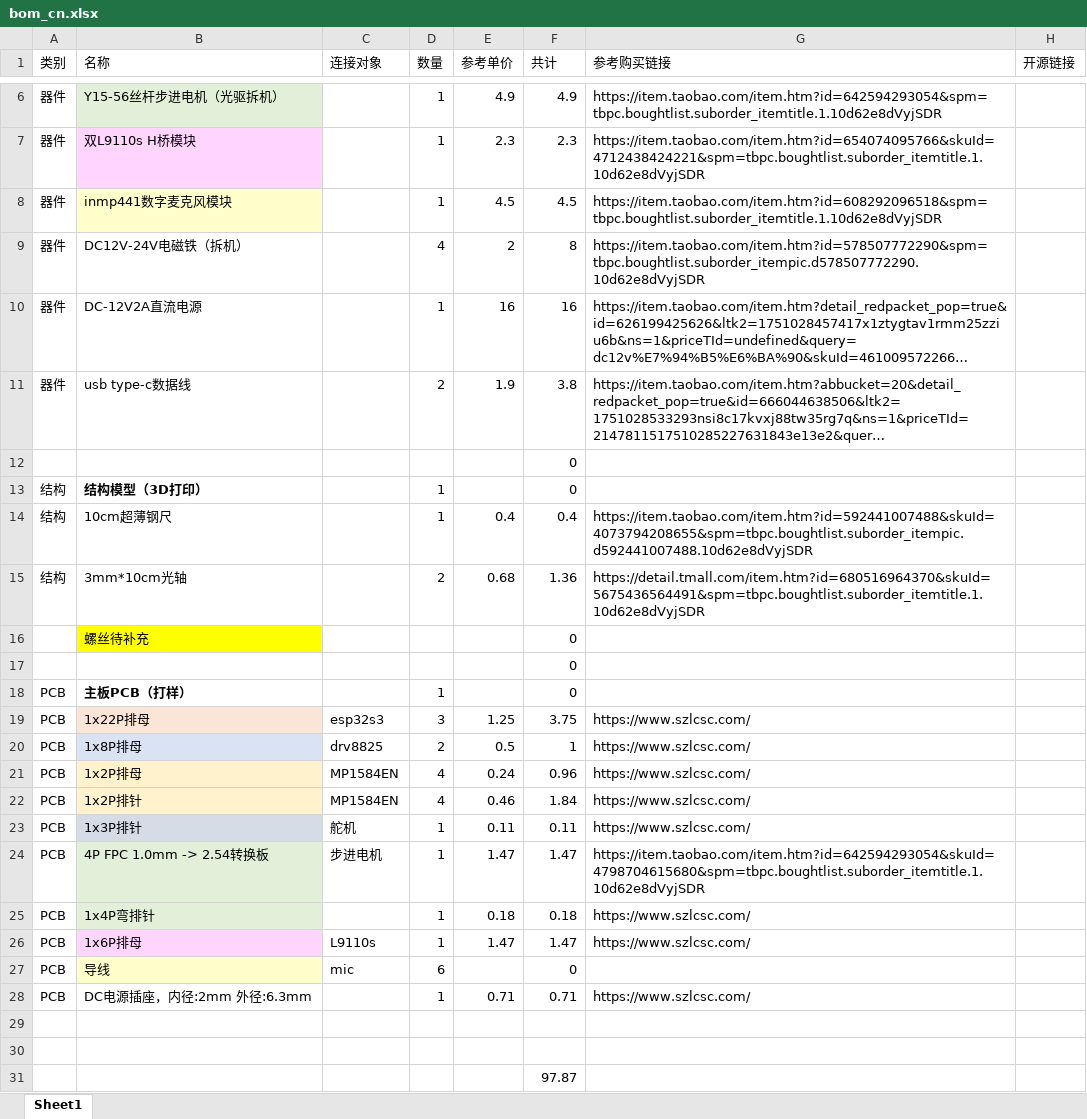
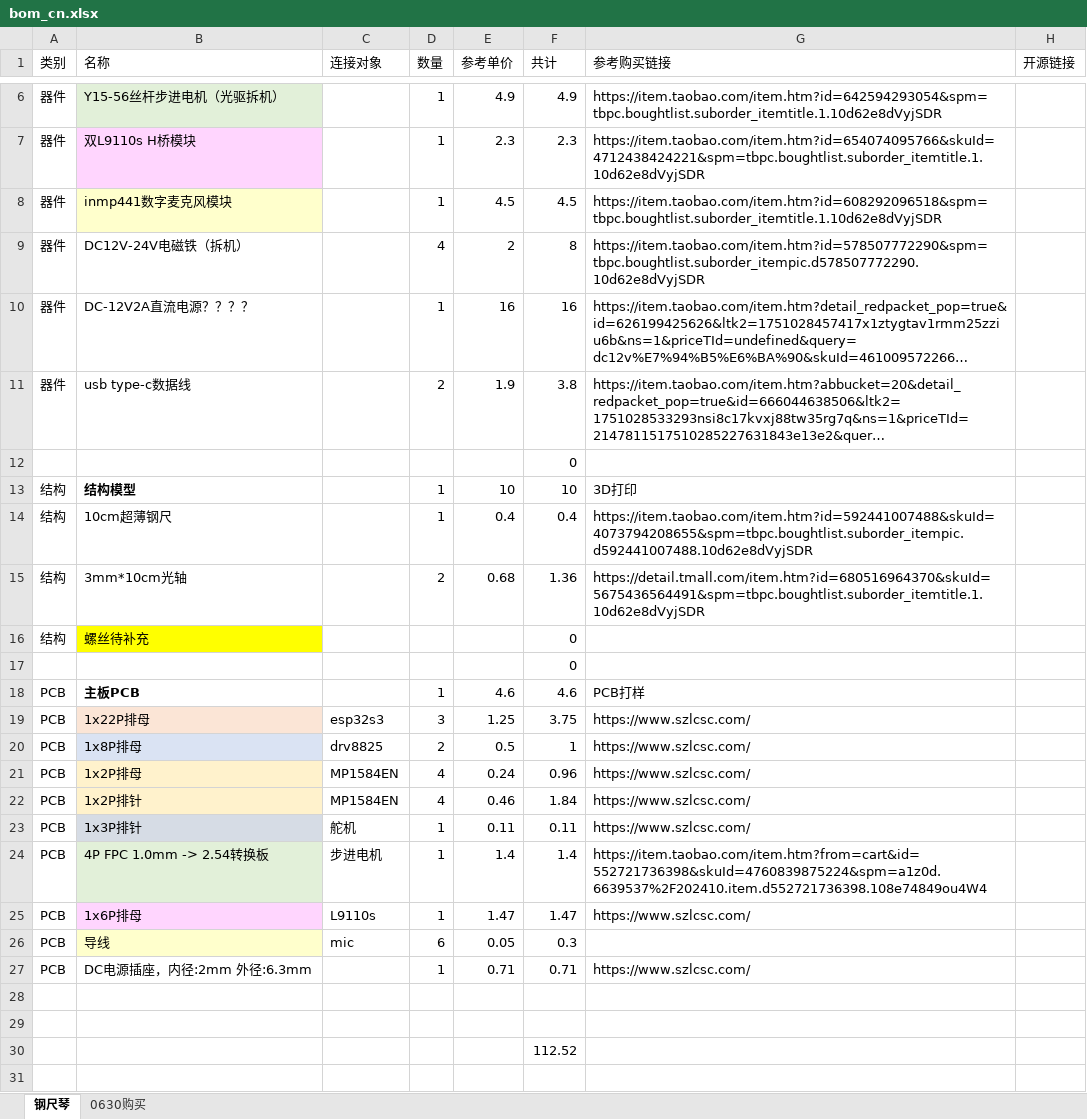
Before and after one commit to stccff/self_playing_ruler, an Excel workbook: v1/bom_cn.xlsx, sheet 钢尺琴, drawn as a sheet; only a part is shown, gaps mark what is left out; long unchanged cells end in …; values as stored, in another font and other column widths than the file's, no borders; removed rows and columns are numbered as before the commit, all else as after; the diff names each change by its address in the sheet, - before the commit and + after, or states it on an @@ line.

```diff
--- a/v1/bom_cn.xlsx (sheet 钢尺琴)
+++ b/v1/bom_cn.xlsx (sheet 钢尺琴)
-sheet tab: Sheet1
+sheet tab: 钢尺琴
+sheet tab: 0630购买
-B10 (名称): DC-12V2A直流电源
+B10 (名称): DC-12V2A直流电源？？？？
-row 13: 结构 | 结构模型（3D打印） |  | 1 |  | 0
+row 13: 结构 | 结构模型 |  | 1 | 10 | 10 | 3D打印
-A16 (类别): (empty)
+A16 (类别): 结构
-row 18: PCB | 主板PCB（打样） |  | 1 |  | 0
+row 18: PCB | 主板PCB |  | 1 | 4.6 | 4.6 | PCB打样
-E24 (参考单价): 1.47
+E24 (参考单价): 1.4
-F24 (共计): 1.47
+F24 (共计): 1.4
-G24 (参考购买链接): https://item.taobao.com/item.htm?id=642594293054&skuId=4798704615680&spm=tbpc.boughtlist.suborder_itemtitle.1.10d62e8dVyjSDR
+G24 (参考购买链接): https://item.taobao.com/item.htm?from=cart&id=552721736398&skuId=4760839875224&spm=a1z0d.6639537%2F202410.item.d552721736398.108e74849ou4W4
-row 25: PCB | 1x4P弯排针 |  | 1 | 0.18 | 0.18 | https://www.szlcsc.com/
-E26 (参考单价): (empty)
+E26 (参考单价): 0.05
-F26 (共计): 0
+F26 (共计): 0.3
-F30 (共计): 97.87
+F30 (共计): 112.52
```
Also changed, not shown: formulas that keep their value.
